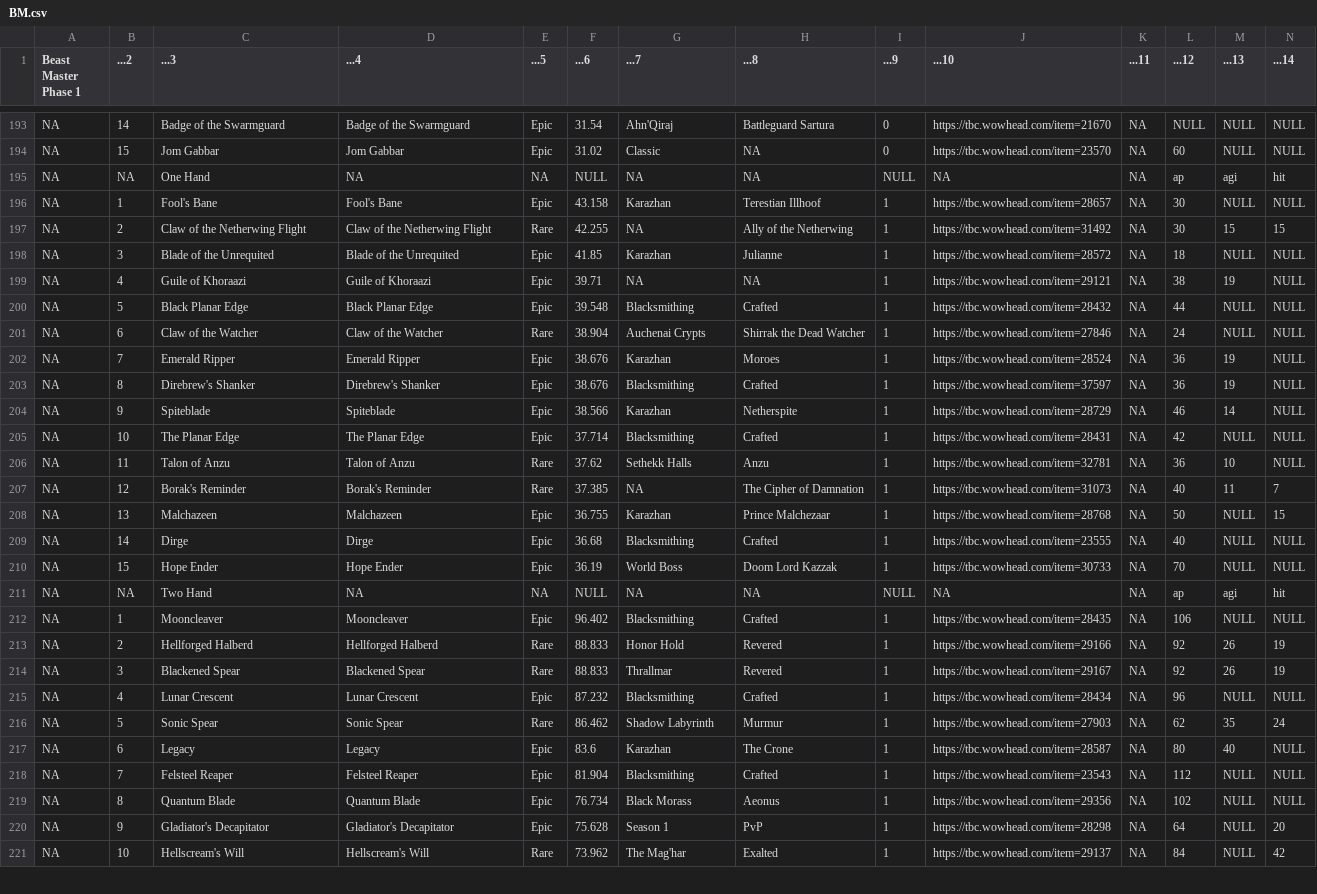
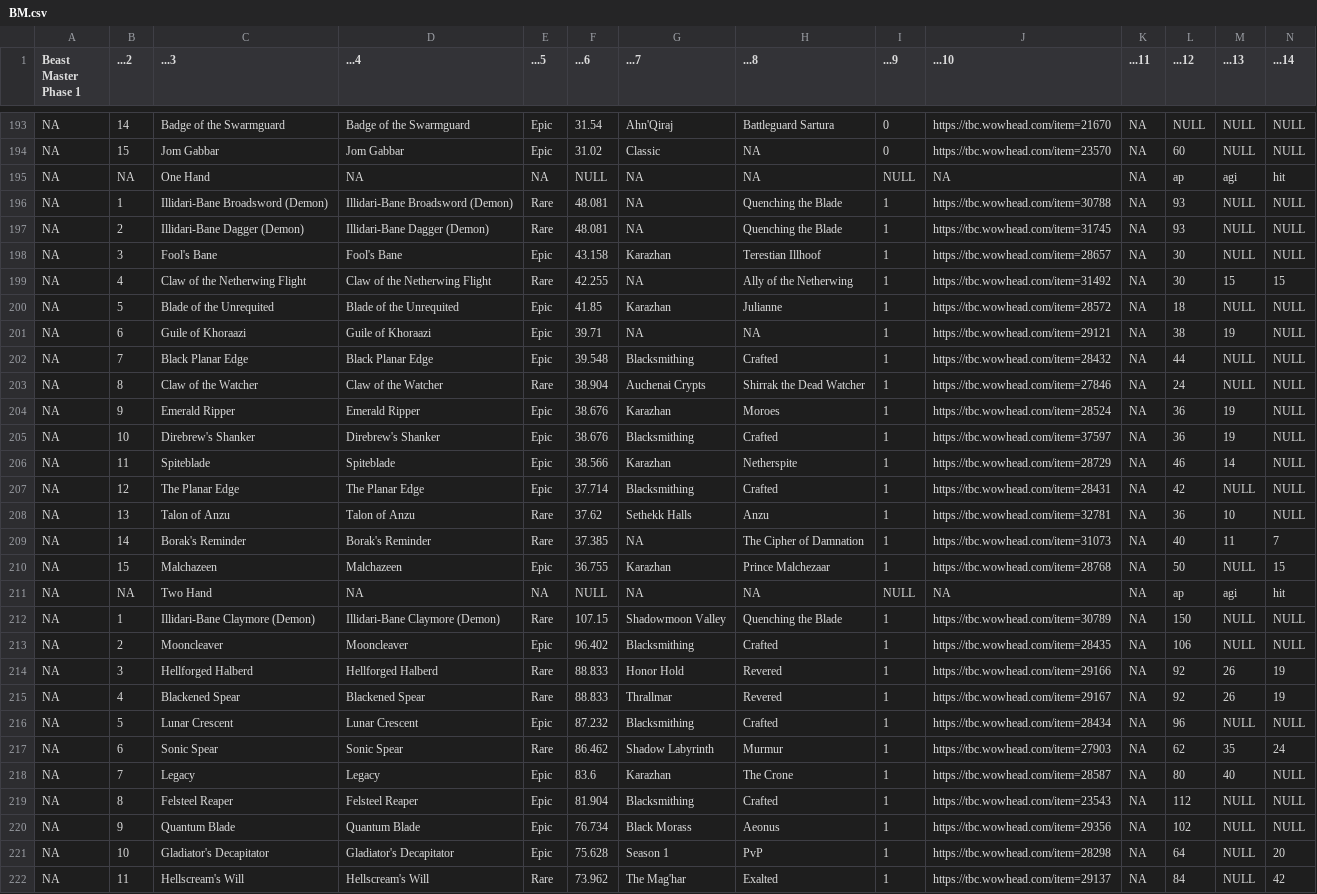
Before and after one commit to amoeba/wowclassicbis, a CSV file: BM.csv, drawn as a sheet; only a part is shown, gaps mark what is left out; removed rows and columns are numbered as before the commit, all else as after; rows hold the shown columns only; the diff covers the shown part only; the diff names each change by its address in the sheet, - before the commit and + after, or states it on an @@ line.

```diff
--- a/BM.csv
+++ b/BM.csv
+row 196: NA | 1 | Illidari-Bane Broadsword (Demon) | Illidari-Bane Broadsword (Demon) | Rare | 48.081 | NA | Quenching the Blade | 1 | https://tbc.wowhead.com/item=30788 | NA | 93 | NULL | NULL
+row 197: NA | 2 | Illidari-Bane Dagger (Demon) | Illidari-Bane Dagger (Demon) | Rare | 48.081 | NA | Quenching the Blade | 1 | https://tbc.wowhead.com/item=31745 | NA | 93 | NULL | NULL
-B198 (...2): 1
+B198 (...2): 3
-B199 (...2): 2
+B199 (...2): 4
-B200 (...2): 3
+B200 (...2): 5
-B201 (...2): 4
+B201 (...2): 6
-B202 (...2): 5
+B202 (...2): 7
-B203 (...2): 6
+B203 (...2): 8
-B204 (...2): 7
+B204 (...2): 9
-B205 (...2): 8
+B205 (...2): 10
-B206 (...2): 9
+B206 (...2): 11
-B207 (...2): 10
+B207 (...2): 12
-B208 (...2): 11
+B208 (...2): 13
-B209 (...2): 12
+B209 (...2): 14
-B210 (...2): 13
+B210 (...2): 15
-row 209: NA | 14 | Dirge | Dirge | Epic | 36.68 | Blacksmithing | Crafted | 1 | https://tbc.wowhead.com/item=23555 | NA | 40 | NULL | NULL
-row 210: NA | 15 | Hope Ender | Hope Ender | Epic | 36.19 | World Boss | Doom Lord Kazzak | 1 | https://tbc.wowhead.com/item=30733 | NA | 70 | NULL | NULL
+row 212: NA | 1 | Illidari-Bane Claymore (Demon) | Illidari-Bane Claymore (Demon) | Rare | 107.15 | Shadowmoon Valley | Quenching the Blade | 1 | https://tbc.wowhead.com/item=30789 | NA | 150 | NULL | NULL
-B213 (...2): 1
+B213 (...2): 2
-B214 (...2): 2
+B214 (...2): 3
-B215 (...2): 3
+B215 (...2): 4
-B216 (...2): 4
+B216 (...2): 5
-B217 (...2): 5
+B217 (...2): 6
-B218 (...2): 6
+B218 (...2): 7
-B219 (...2): 7
+B219 (...2): 8
-B220 (...2): 8
+B220 (...2): 9
-B221 (...2): 9
+B221 (...2): 10
-B222 (...2): 10
+B222 (...2): 11
```
Also changed, not shown: 1 removed row and 4 edited cells elsewhere in this file, Ele.csv, Fury.csv, 11 other files.
